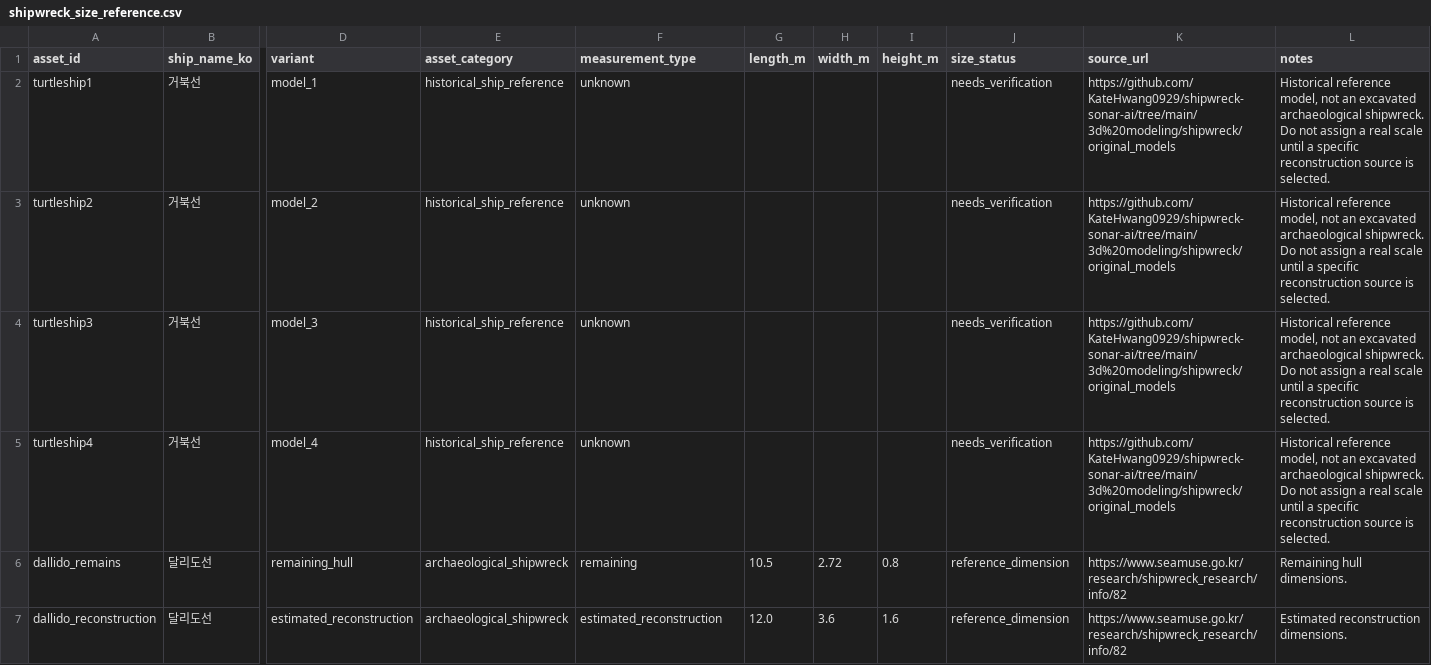
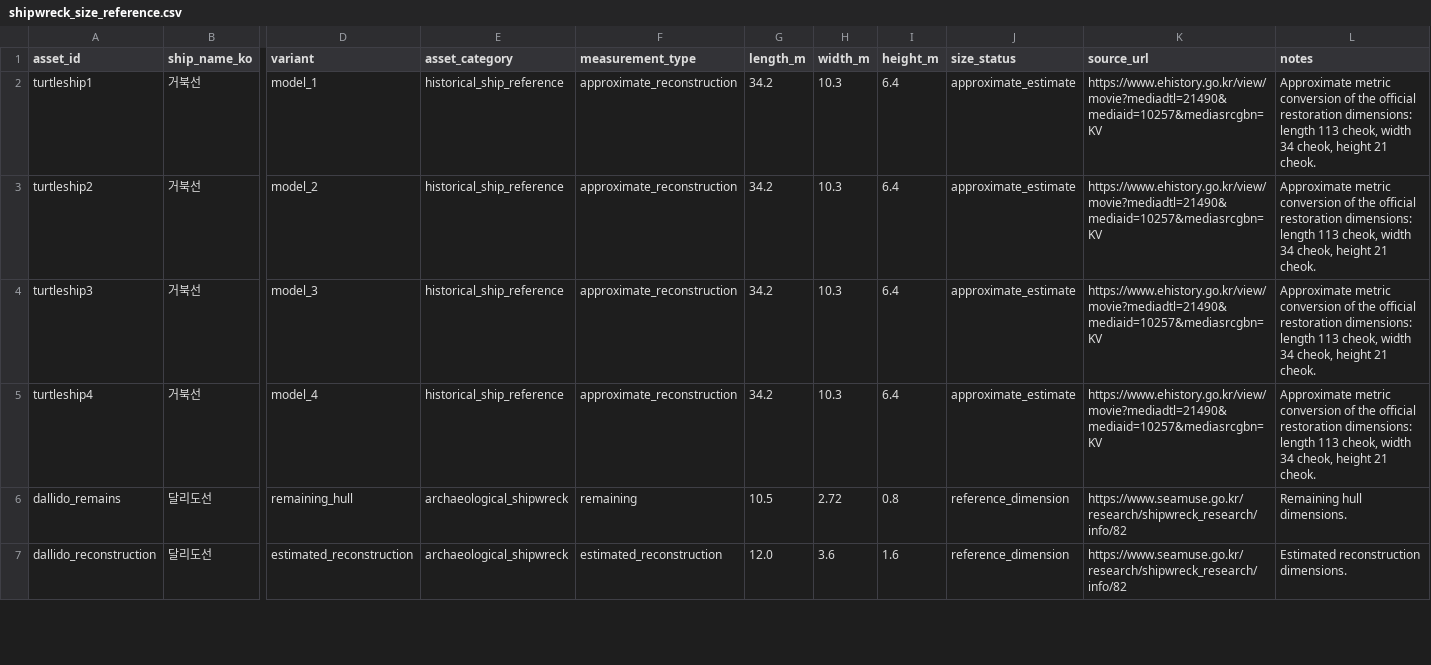
Before and after one commit to KateHwang0929/shipwreck-sonar-ai, a CSV file: 3d modeling/shipwreck/asset_database/shipwreck_size_reference.csv, drawn as a sheet; only a part is shown, gaps mark what is left out; the diff covers the shown part only; the diff names each change by its address in the sheet, - before the commit and + after, or states it on an @@ line.

Commit message:
Fill approximate dimensions for all shipwreck assets

```diff
--- a/3d modeling/shipwreck/asset_database/shipwreck_size_reference.csv
+++ b/3d modeling/shipwreck/asset_database/shipwreck_size_reference.csv
-F2:F5 (measurement_type): unknown
+F2:F5 (measurement_type): approximate_reconstruction
-G2:G5 (length_m): (empty)
+G2:G5 (length_m): 34.2
-H2:H5 (width_m): (empty)
+H2:H5 (width_m): 10.3
-I2:I5 (height_m): (empty)
+I2:I5 (height_m): 6.4
-J2:J5 (size_status): needs_verification
+J2:J5 (size_status): approximate_estimate
-K2:K5 (source_url): https://github.com/KateHwang0929/shipwreck-sonar-ai/tree/main/3d%20modeling/shipwreck/original_models
+K2:K5 (source_url): https://www.ehistory.go.kr/view/movie?mediadtl=21490&mediaid=10257&mediasrcgbn=KV
-L2:L5 (notes): Historical reference model, not an excavated archaeological shipwreck. Do not assign a real scale until a specific reconstruction source is selected.
+L2:L5 (notes): Approximate metric conversion of the official restoration dimensions: length 113 cheok, width 34 cheok, height 21 cheok.
```
Also changed, not shown: 9 edited cells elsewhere in this file.
